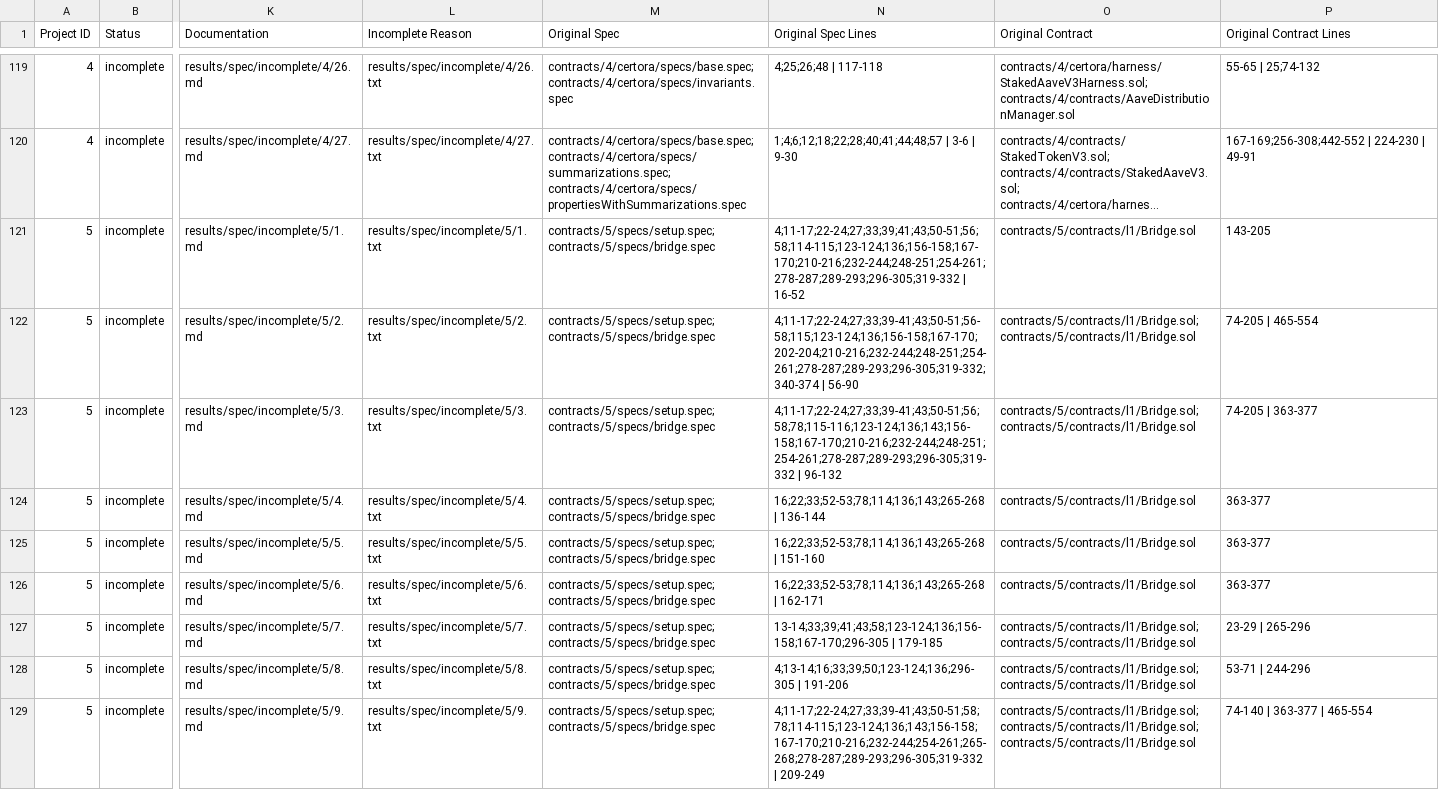
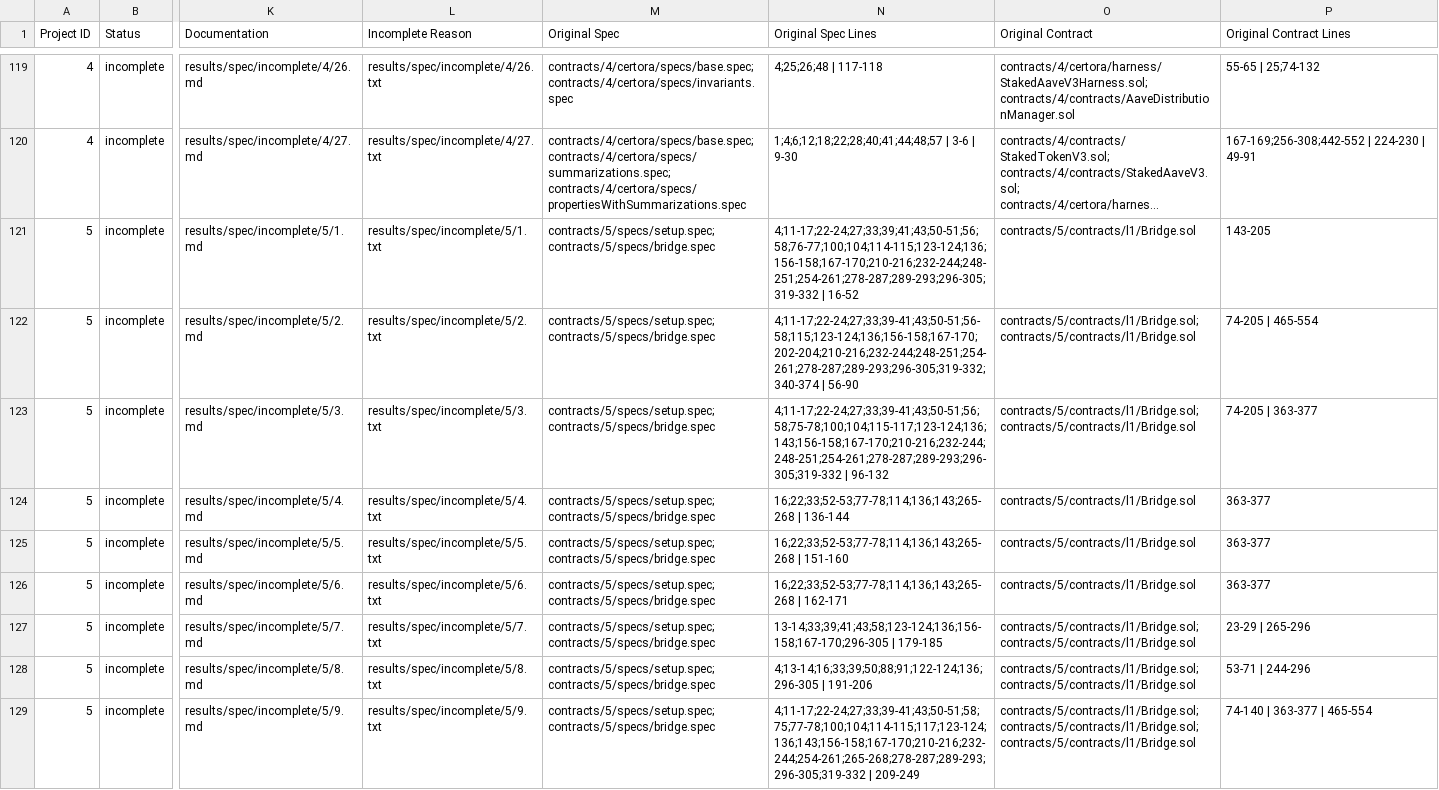
Before and after one commit to matheus-junio-da-silva/Web3Bugs, a CSV file: Web3Bugs-certora/results/spec/spec_buglabel.csv, drawn as a sheet; only a part is shown, gaps mark what is left out; long unchanged cells end in …; the diff covers the shown part only; the diff names each change by its address in the sheet, - before the commit and + after, or states it on an @@ line.

Commit message:
[P10] Reconcile 23 handler table contexts, fix LibParam CVL extraction, sync main index

```diff
--- a/Web3Bugs-certora/results/spec/spec_buglabel.csv
+++ b/Web3Bugs-certora/results/spec/spec_buglabel.csv
-N121 (Original Spec Lines): 4;11-17;22-24;27;33;39;41;43;50-51;56;58;114-115;123-124;136;156-158;167-170;210-216;232-244;248-251;254-261;278-287;289-293;296-305;319-332 | 16-52
+N121 (Original Spec Lines): 4;11-17;22-24;27;33;39;41;43;50-51;56;58;76-77;100;104;114-115;123-124;136;156-158;167-170;210-216;232-244;248-251;254-261;278-287;289-293;296-305;319-332 | 16-52
-N123 (Original Spec Lines): 4;11-17;22-24;27;33;39-41;43;50-51;56;58;78;115-116;123-124;136;143;156-158;167-170;210-216;232-244;248-251;254-261;278-287;289-293;296-305;319-332 | 96-132
+N123 (Original Spec Lines): 4;11-17;22-24;27;33;39-41;43;50-51;56;58;75-78;100;104;115-117;123-124;136;143;156-158;167-170;210-216;232-244;248-251;254-261;278-287;289-293;296-305;319-332 | 96-132
-N124 (Original Spec Lines): 16;22;33;52-53;78;114;136;143;265-268 | 136-144
+N124 (Original Spec Lines): 16;22;33;52-53;77-78;114;136;143;265-268 | 136-144
-N125 (Original Spec Lines): 16;22;33;52-53;78;114;136;143;265-268 | 151-160
+N125 (Original Spec Lines): 16;22;33;52-53;77-78;114;136;143;265-268 | 151-160
-N126 (Original Spec Lines): 16;22;33;52-53;78;114;136;143;265-268 | 162-171
+N126 (Original Spec Lines): 16;22;33;52-53;77-78;114;136;143;265-268 | 162-171
-N128 (Original Spec Lines): 4;13-14;16;33;39;50;123-124;136;296-305 | 191-206
+N128 (Original Spec Lines): 4;13-14;16;33;39;50;88;91;122-124;136;296-305 | 191-206
-N129 (Original Spec Lines): 4;11-17;22-24;27;33;39-41;43;50-51;58;78;114-115;123-124;136;143;156-158;167-170;210-216;232-244;254-261;265-268;278-287;289-293;296-305;319-332 | 209-249
+N129 (Original Spec Lines): 4;11-17;22-24;27;33;39-41;43;50-51;58;75;77-78;100;104;114-115;117;123-124;136;143;156-158;167-170;210-216;232-244;254-261;265-268;278-287;289-293;296-305;319-332 | 209-249
```
Also changed, not shown: 11 edited cells elsewhere in this file, 3 other files.
